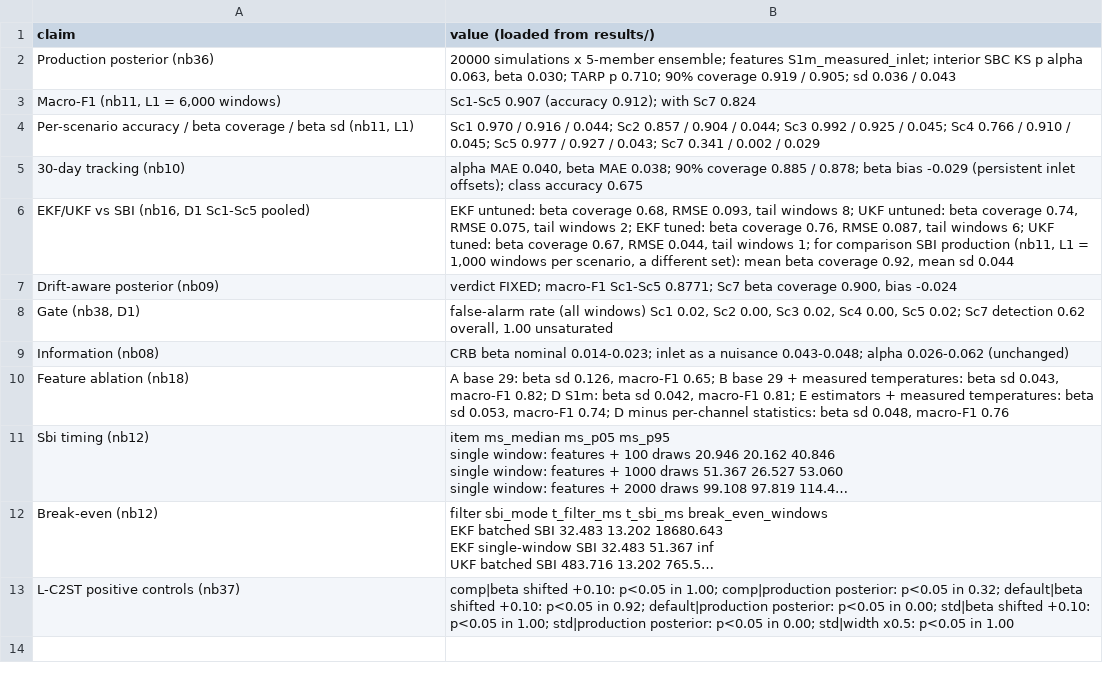
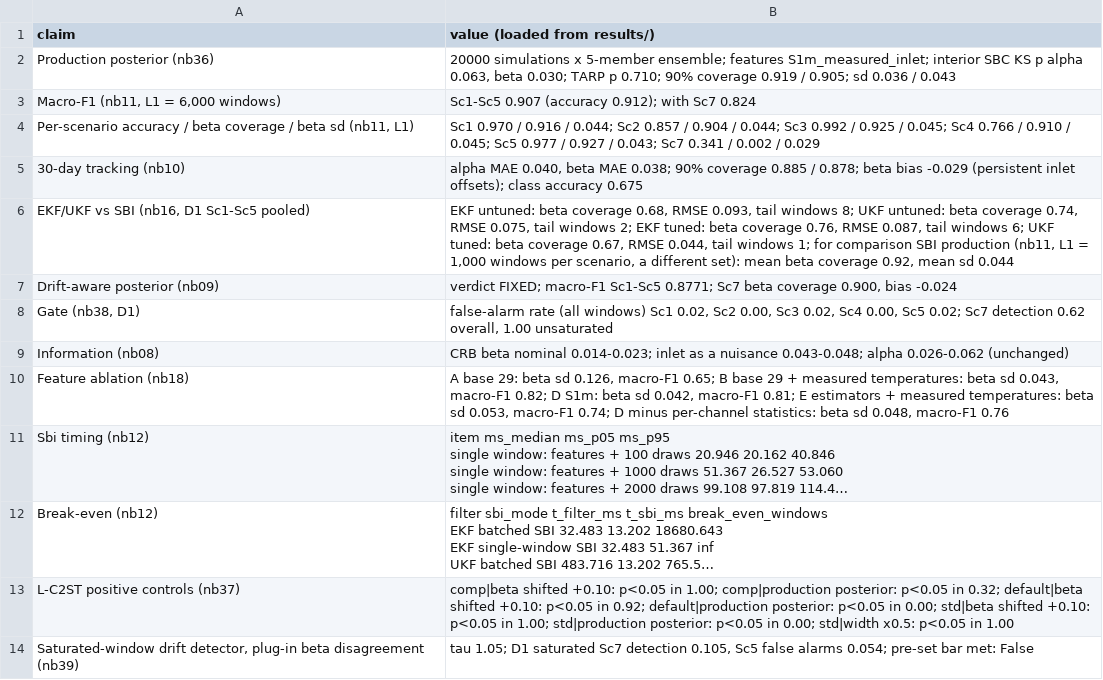
Before and after one commit to simonecasolo/cstr-model-optimisation, a CSV file: research_project/results/14_N3_dashboard.csv, drawn as a sheet; long unchanged cells end in …; the diff names each change by its address in the sheet, - before the commit and + after, or states it on an @@ line.

```diff
--- a/research_project/results/14_N3_dashboard.csv
+++ b/research_project/results/14_N3_dashboard.csv
+row 14: Saturated-window drift detector, plug-in beta disagreement (nb39) | tau 1.05; D1 saturated Sc7 detection 0.105, Sc5 false alarms 0.054; pre-set bar met: False
```
Also changed, not shown: 29 other files.
